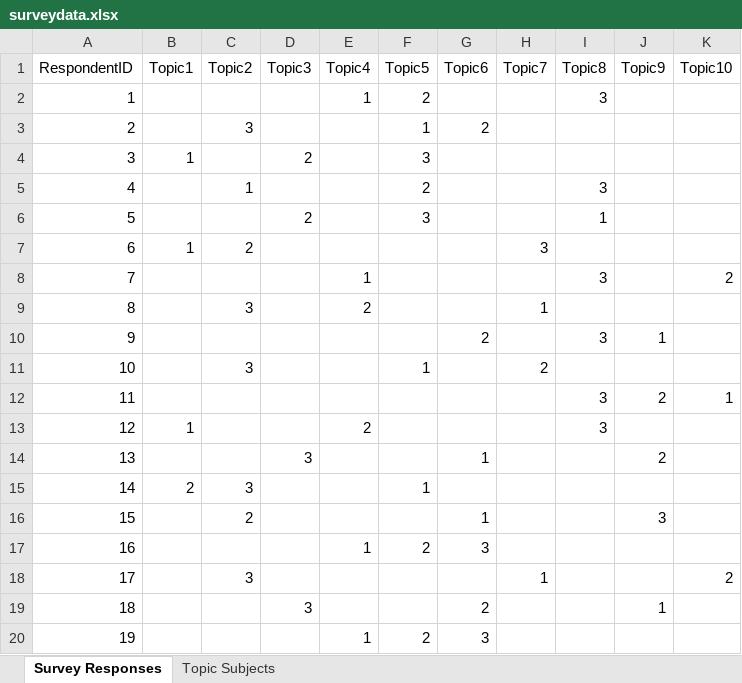
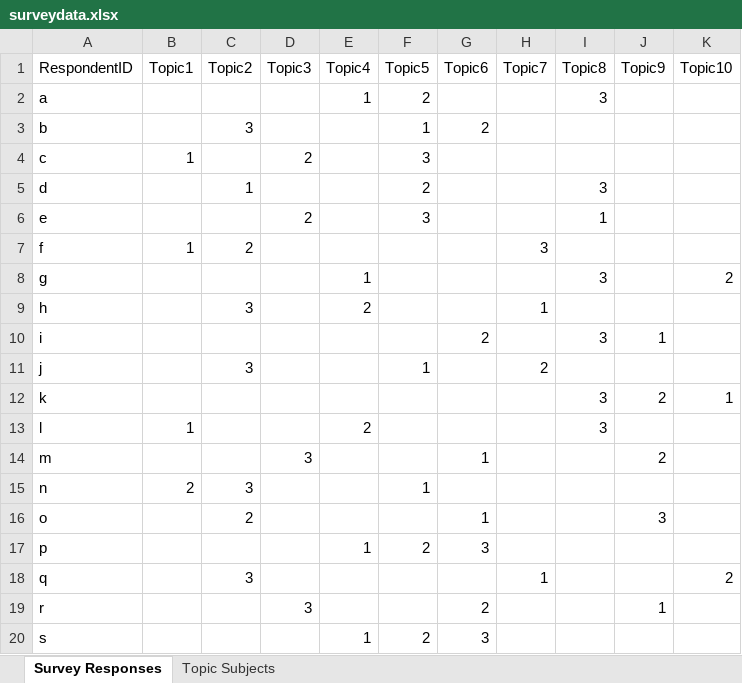
Before and after one commit to connectedblue/datascience, an Excel workbook: survey/surveydata.xlsx, sheet Survey Responses, drawn as a sheet; values as stored, in another font and other column widths than the file's, no borders; the diff names each change by its address in the sheet, - before the commit and + after, or states it on an @@ line.

```diff
--- a/survey/surveydata.xlsx (sheet Survey Responses)
+++ b/survey/surveydata.xlsx (sheet Survey Responses)
-A2 (RespondentID): 1
+A2 (RespondentID): a
-A3 (RespondentID): 2
+A3 (RespondentID): b
-A4 (RespondentID): 3
+A4 (RespondentID): c
-A5 (RespondentID): 4
+A5 (RespondentID): d
-A6 (RespondentID): 5
+A6 (RespondentID): e
-A7 (RespondentID): 6
+A7 (RespondentID): f
-A8 (RespondentID): 7
+A8 (RespondentID): g
-A9 (RespondentID): 8
+A9 (RespondentID): h
-A10 (RespondentID): 9
+A10 (RespondentID): i
-A11 (RespondentID): 10
+A11 (RespondentID): j
-A12 (RespondentID): 11
+A12 (RespondentID): k
-A13 (RespondentID): 12
+A13 (RespondentID): l
-A14 (RespondentID): 13
+A14 (RespondentID): m
-A15 (RespondentID): 14
+A15 (RespondentID): n
-A16 (RespondentID): 15
+A16 (RespondentID): o
-A17 (RespondentID): 16
+A17 (RespondentID): p
-A18 (RespondentID): 17
+A18 (RespondentID): q
-A19 (RespondentID): 18
+A19 (RespondentID): r
-A20 (RespondentID): 19
+A20 (RespondentID): s
```
Also changed, not shown: 2 other files.
